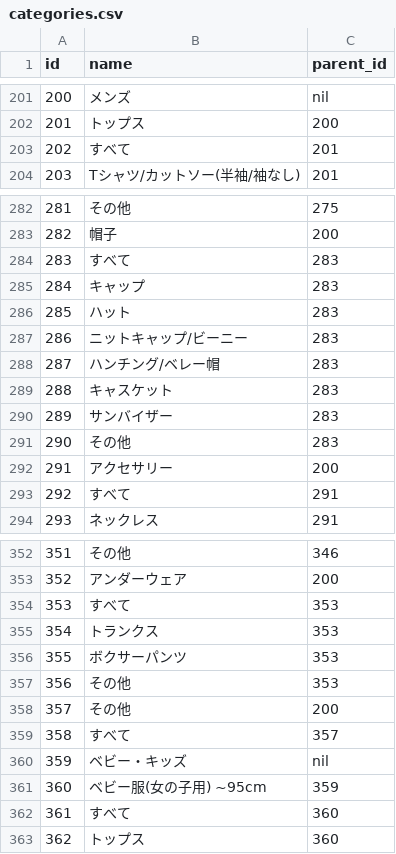
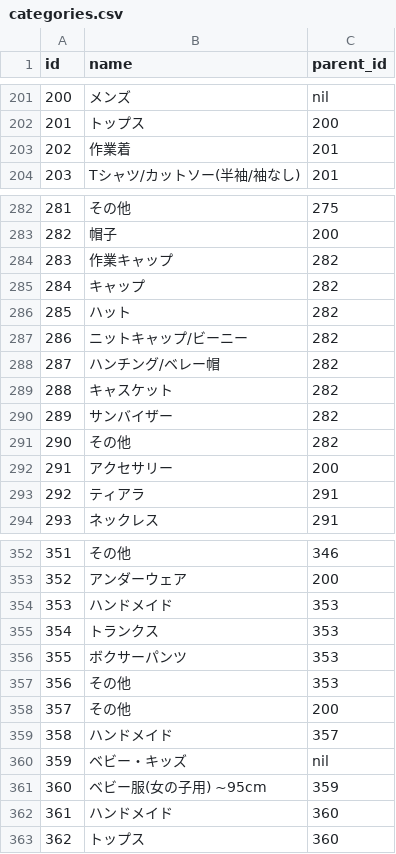
Before and after one commit to sou0913/freemarket_sample_61a, a CSV file: db/categories.csv, drawn as a sheet; only a part is shown, gaps mark what is left out; the diff covers the shown part only.

```diff
--- a/db/categories.csv
+++ b/db/categories.csv
@@ -202,3 +202,3 @@ id,name,parent_id
 201,トップス,200
-202,すべて,201
+202,作業着,201
 203,Tシャツ/カットソー(半袖/袖なし),201
@@ -283,12 +283,12 @@ id,name,parent_id
 282,帽子,200
-283,すべて,283
-284,キャップ,283
-285,ハット,283
-286,ニットキャップ/ビーニー,283
-287,ハンチング/ベレー帽,283
-288,キャスケット,283
-289,サンバイザー,283
-290,その他,283
+283,作業キャップ,282
+284,キャップ,282
+285,ハット,282
+286,ニットキャップ/ビーニー,282
+287,ハンチング/ベレー帽,282
+288,キャスケット,282
+289,サンバイザー,282
+290,その他,282
 291,アクセサリー,200
-292,すべて,291
+292,ティアラ,291
 293,ネックレス,291
@@ -353,3 +353,3 @@ id,name,parent_id
 352,アンダーウェア,200
-353,すべて,353
+353,ハンドメイド,353
 354,トランクス,353
@@ -358,6 +358,6 @@ id,name,parent_id
 357,その他,200
-358,すべて,357
+358,ハンドメイド,357
 359,ベビー・キッズ,nil
 360,ベビー服(女の子用) ~95cm,359
-361,すべて,360
+361,ハンドメイド,360
 362,トップス,360
```
Also changed, not shown: 120 edited cells elsewhere in this file, 1 other file.
